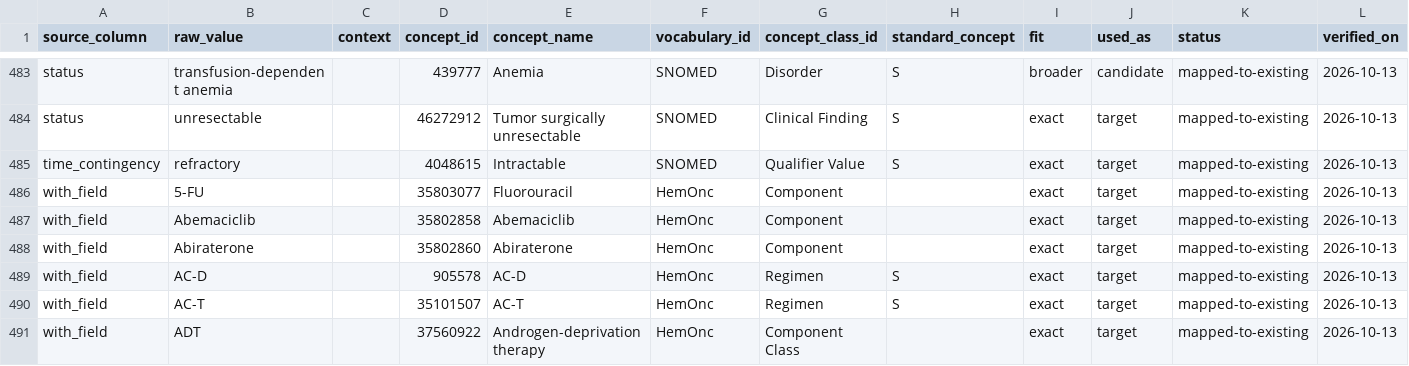
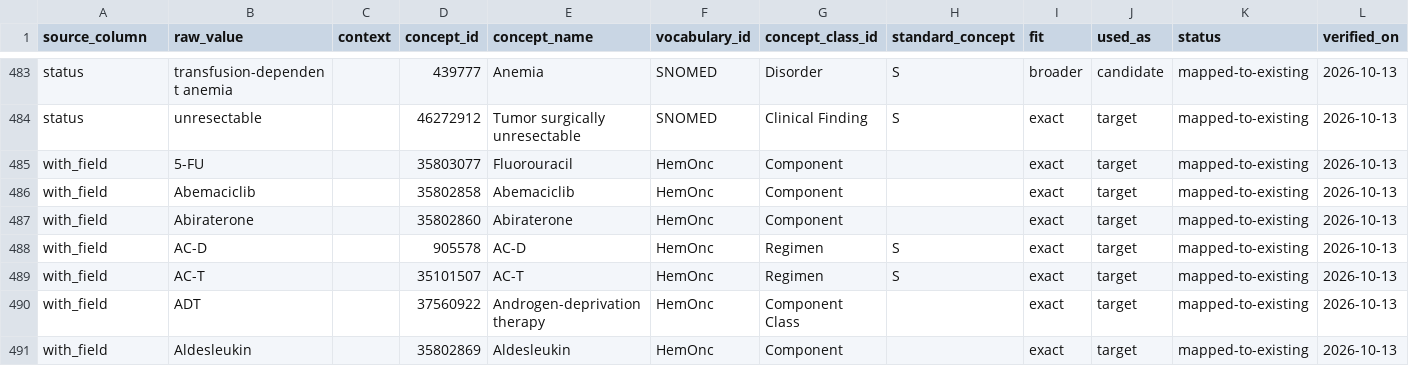
Before and after one commit to AustralianCancerDataNetwork/hemonc-alchemy, a TSV file: hemonc_alchemy/toolkit/core/indication_vocabulary/data/mapping_to_existing.tsv, drawn as a sheet; only a part is shown, gaps mark what is left out; the shorter side is filled out with more unchanged rows.

```diff
--- a/hemonc_alchemy/toolkit/core/indication_vocabulary/data/mapping_to_existing.tsv
+++ b/hemonc_alchemy/toolkit/core/indication_vocabulary/data/mapping_to_existing.tsv
@@ -484,3 +484,2 @@ status	transfusion-dependent anemia		439777	Anemia	SNOMED	Disorder	S	broader	can
 status	unresectable		46272912	Tumor surgically unresectable	SNOMED	Clinical Finding	S	exact	target	mapped-to-existing	2026-10-13
-time_contingency	refractory		4048615	Intractable	SNOMED	Qualifier Value	S	exact	target	mapped-to-existing	2026-10-13
 with_field	5-FU		35803077	Fluorouracil	HemOnc	Component		exact	target	mapped-to-existing	2026-10-13
```
Also changed, not shown: hemonc_alchemy/toolkit/core/indication_vocabulary/data/concept_class.tsv, hemonc_alchemy/toolkit/core/indication_vocabulary/data/gap_register.tsv, 29 other files.
